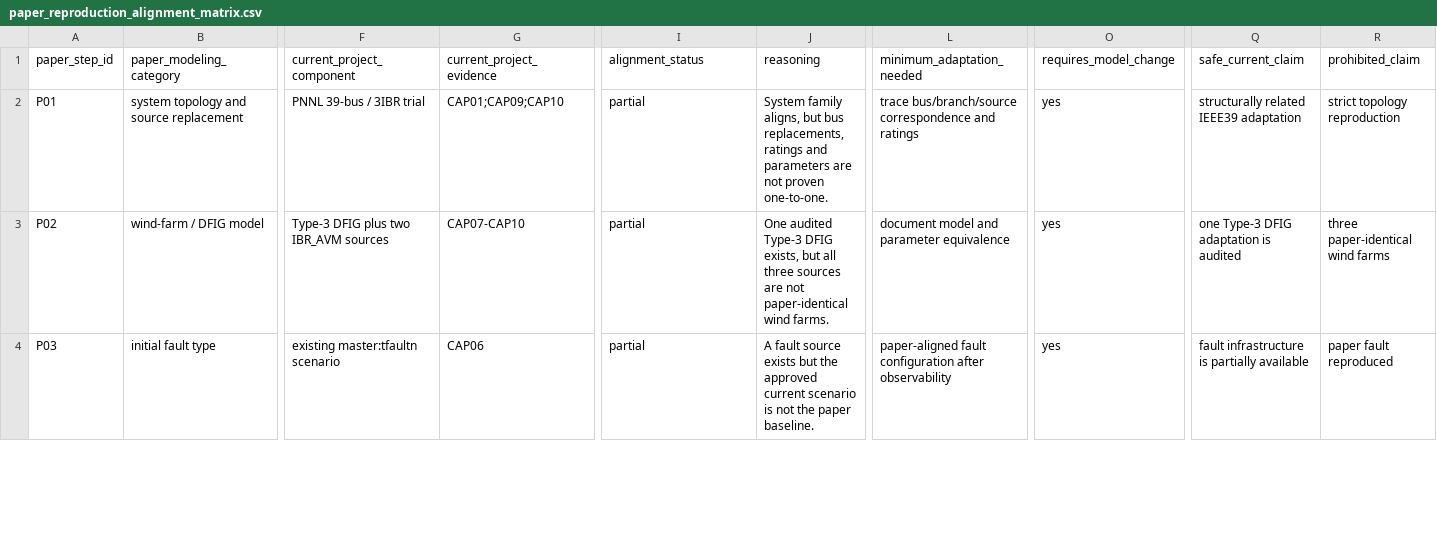
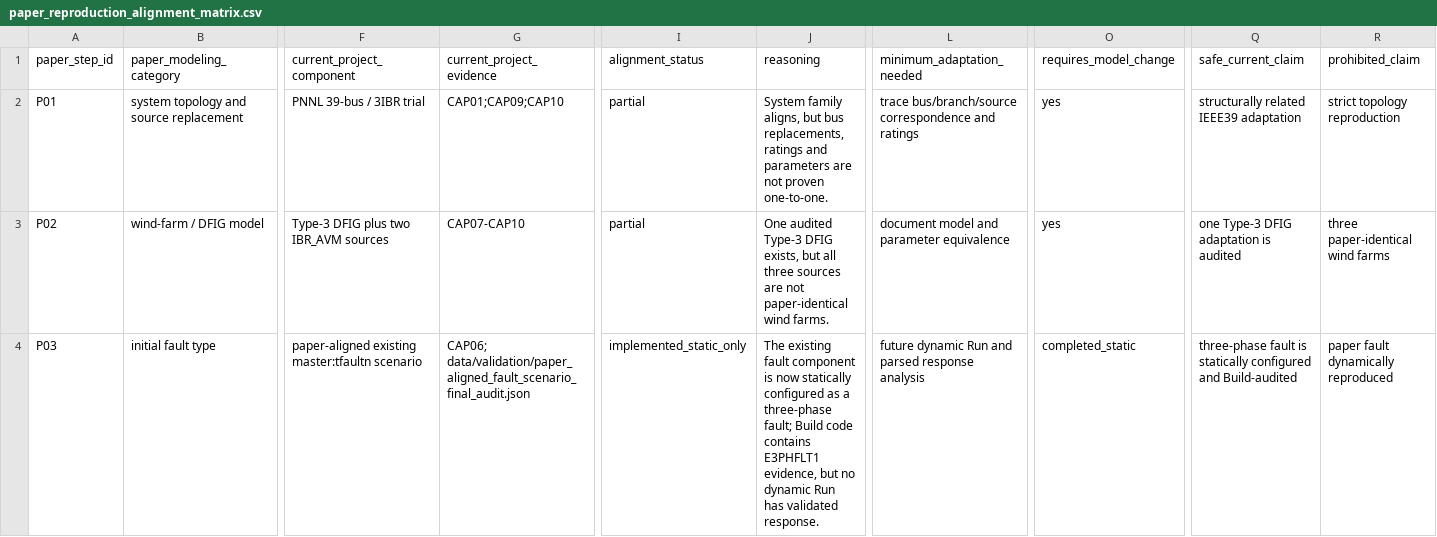
Before and after one commit to wangziwei1111/high-wind-cascading-pscad, a CSV file: data/reference/paper_reproduction_alignment_matrix.csv, drawn as a sheet; only a part is shown, gaps mark what is left out; the diff covers the shown part only; the diff names each change by its address in the sheet, - before the commit and + after, or states it on an @@ line.

```diff
--- a/data/reference/paper_reproduction_alignment_matrix.csv
+++ b/data/reference/paper_reproduction_alignment_matrix.csv
-F4 (current_project_component): existing master:tfaultn scenario
+F4 (current_project_component): paper-aligned existing master:tfaultn scenario
-G4 (current_project_evidence): CAP06
+G4 (current_project_evidence): CAP06; data/validation/paper_aligned_fault_scenario_final_audit.json
-I4 (alignment_status): partial
+I4 (alignment_status): implemented_static_only
-J4 (reasoning): A fault source exists but the approved current scenario is not the paper baseline.
+J4 (reasoning): The existing fault component is now statically configured as a three-phase fault; Build code contains E3PHFLT1 evidence, but no dynamic Run has validated response.
-L4 (minimum_adaptation_needed): paper-aligned fault configuration after observability
+L4 (minimum_adaptation_needed): future dynamic Run and parsed response analysis
-O4 (requires_model_change): yes
+O4 (requires_model_change): completed_static
-Q4 (safe_current_claim): fault infrastructure is partially available
+Q4 (safe_current_claim): three-phase fault is statically configured and Build-audited
-R4 (prohibited_claim): paper fault reproduced
+R4 (prohibited_claim): paper fault dynamically reproduced
```
Also changed, not shown: 26 edited cells elsewhere in this file, 19 other files.
